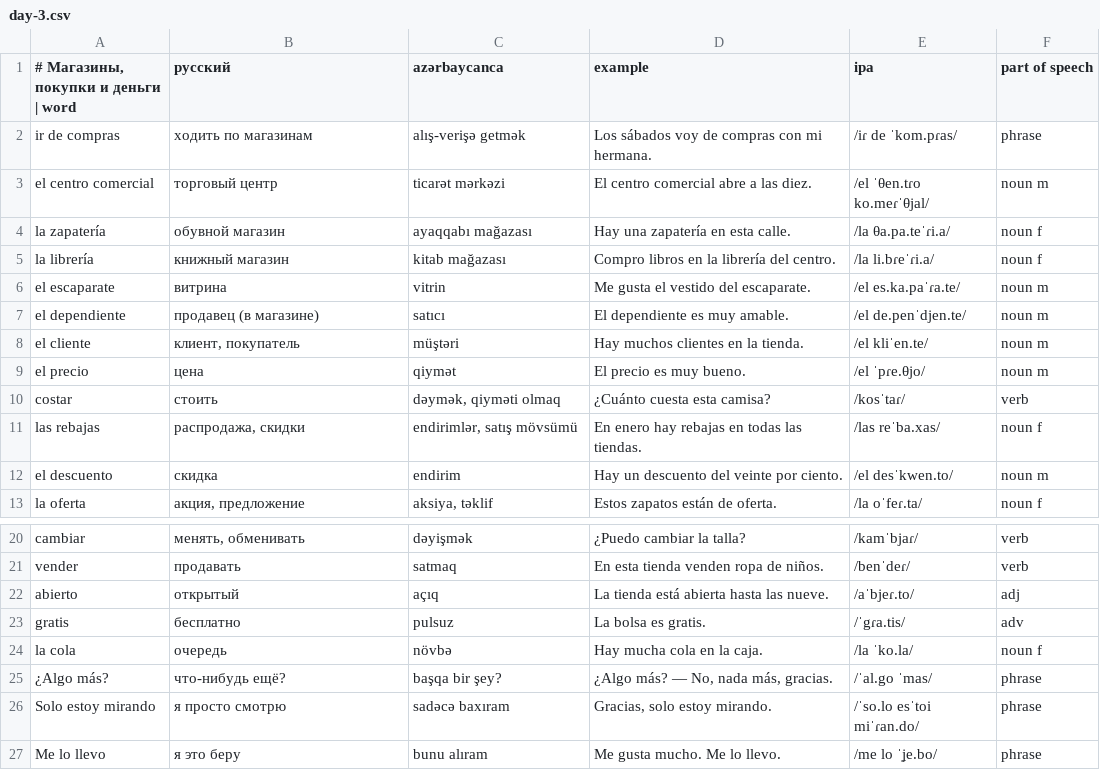
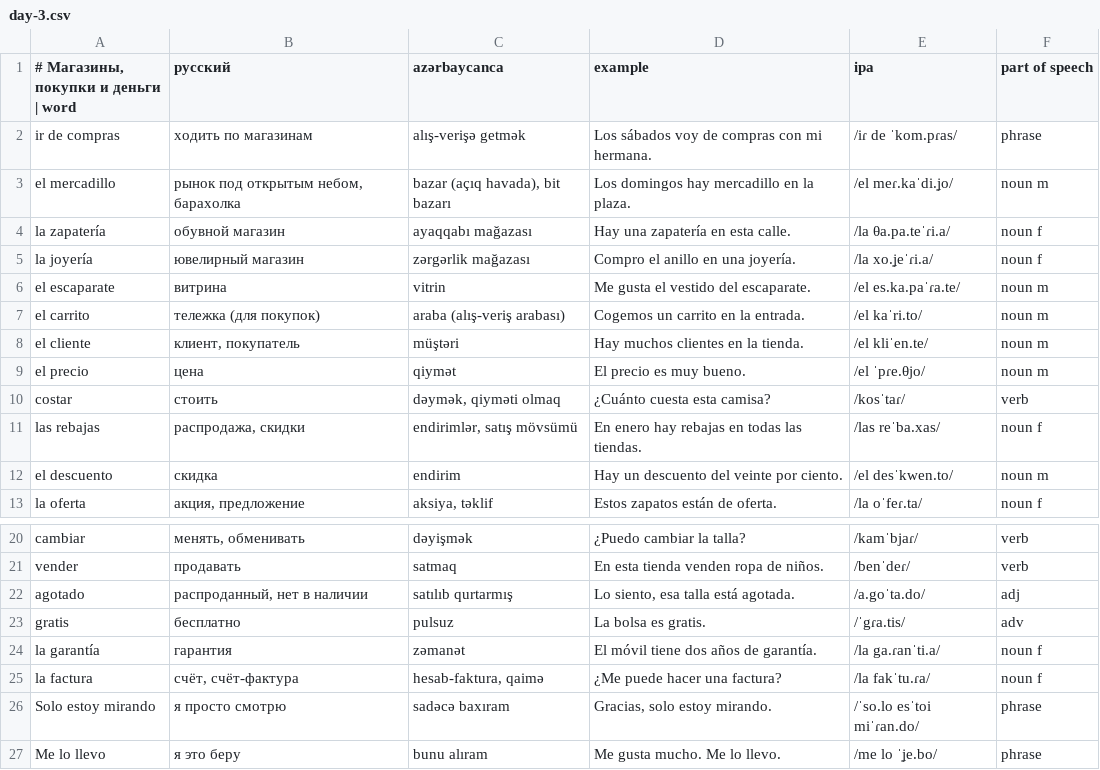
Before and after one commit to Fareonx/Anki_English, a CSV file: content/es/u07/day-3.csv, drawn as a sheet; only a part is shown, gaps mark what is left out.

```diff
--- a/content/es/u07/day-3.csv
+++ b/content/es/u07/day-3.csv
@@ -2,7 +2,7 @@
 ir de compras;ходить по магазинам;alış-verişə getmək;Los sábados voy de compras con mi hermana.;/iɾ de ˈkom.pɾas/;phrase
-el centro comercial;торговый центр;ticarət mərkəzi;El centro comercial abre a las diez.;/el ˈθen.tɾo ko.meɾˈθjal/;noun m
+el mercadillo;рынок под открытым небом, барахолка;bazar (açıq havada), bit bazarı;Los domingos hay mercadillo en la plaza.;/el meɾ.kaˈdi.ʝo/;noun m
 la zapatería;обувной магазин;ayaqqabı mağazası;Hay una zapatería en esta calle.;/la θa.pa.teˈɾi.a/;noun f
-la librería;книжный магазин;kitab mağazası;Compro libros en la librería del centro.;/la li.bɾeˈɾi.a/;noun f
+la joyería;ювелирный магазин;zərgərlik mağazası;Compro el anillo en una joyería.;/la xo.ʝeˈɾi.a/;noun f
 el escaparate;витрина;vitrin;Me gusta el vestido del escaparate.;/el es.ka.paˈɾa.te/;noun m
-el dependiente;продавец (в магазине);satıcı;El dependiente es muy amable.;/el de.penˈdjen.te/;noun m
+el carrito;тележка (для покупок);araba (alış-veriş arabası);Cogemos un carrito en la entrada.;/el kaˈri.to/;noun m
 el cliente;клиент, покупатель;müştəri;Hay muchos clientes en la tienda.;/el kliˈen.te/;noun m
@@ -21,6 +21,6 @@ cambiar;менять, обменивать;dəyişmək;¿Puedo cambiar la talla?
 vender;продавать;satmaq;En esta tienda venden ropa de niños.;/benˈdeɾ/;verb
-abierto;открытый;açıq;La tienda está abierta hasta las nueve.;/aˈbjeɾ.to/;adj
+agotado;распроданный, нет в наличии;satılıb qurtarmış;Lo siento, esa talla está agotada.;/a.goˈta.do/;adj
 gratis;бесплатно;pulsuz;La bolsa es gratis.;/ˈgɾa.tis/;adv
-la cola;очередь;növbə;Hay mucha cola en la caja.;/la ˈko.la/;noun f
-¿Algo más?;что-нибудь ещё?;başqa bir şey?;¿Algo más? — No, nada más, gracias.;/ˈal.go ˈmas/;phrase
+la garantía;гарантия;zəmanət;El móvil tiene dos años de garantía.;/la ga.ɾanˈti.a/;noun f
+la factura;счёт, счёт-фактура;hesab-faktura, qaimə;¿Me puede hacer una factura?;/la fakˈtu.ɾa/;noun f
 Solo estoy mirando;я просто смотрю;sadəcə baxıram;Gracias, solo estoy mirando.;/ˈso.lo esˈtoi miˈɾan.do/;phrase
```
Also changed, not shown: content/es/u07/day-1.csv, content/es/u09/day-2.csv, 36 other files.
